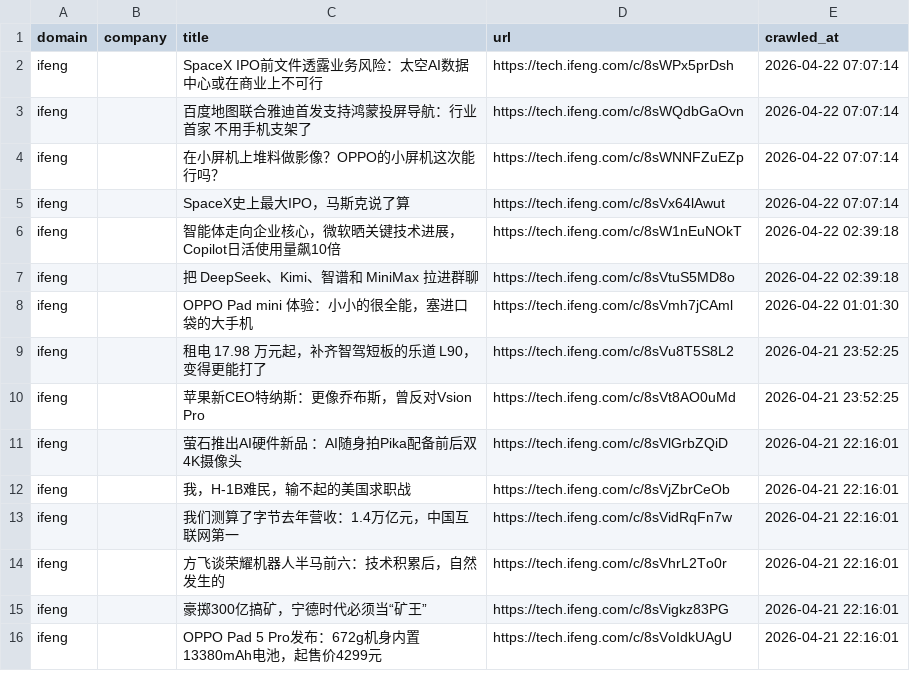
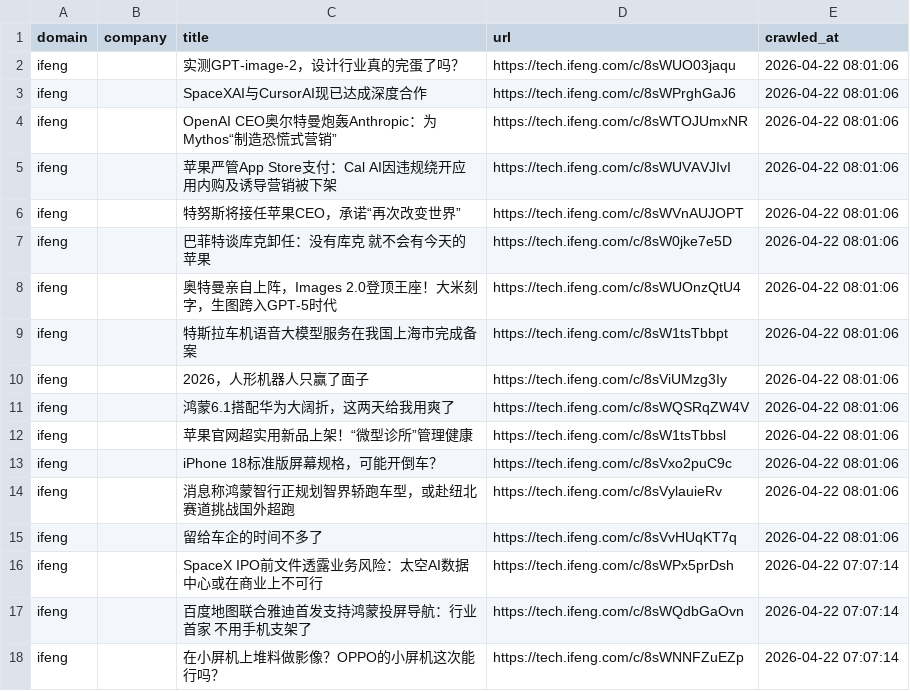
Before and after one commit to levelupup/news_crawler, a CSV file: data/ifeng.csv, drawn as a sheet; only a part is shown; the shorter side is filled out with more unchanged rows.

```diff
--- a/data/ifeng.csv
+++ b/data/ifeng.csv
@@ -1,2 +1,16 @@
 domain,company,title,url,crawled_at
+ifeng,,实测GPT-image-2，设计行业真的完蛋了吗？,https://tech.ifeng.com/c/8sWUO03jaqu,2026-04-22 08:01:06
+ifeng,,SpaceXAI与CursorAI现已达成深度合作,https://tech.ifeng.com/c/8sWPrghGaJ6,2026-04-22 08:01:06
+ifeng,,OpenAI CEO奥尔特曼炮轰Anthropic：为Mythos“制造恐慌式营销”,https://tech.ifeng.com/c/8sWTOJUmxNR,2026-04-22 08:01:06
+ifeng,,苹果严管App Store支付：Cal AI因违规绕开应用内购及诱导营销被下架,https://tech.ifeng.com/c/8sWUVAVJIvI,2026-04-22 08:01:06
+ifeng,,特努斯将接任苹果CEO，承诺“再次改变世界”,https://tech.ifeng.com/c/8sWVnAUJOPT,2026-04-22 08:01:06
+ifeng,,巴菲特谈库克卸任：没有库克 就不会有今天的苹果,https://tech.ifeng.com/c/8sW0jke7e5D,2026-04-22 08:01:06
+ifeng,,奥特曼亲自上阵，Images 2.0登顶王座！大米刻字，生图跨入GPT-5时代,https://tech.ifeng.com/c/8sWUOnzQtU4,2026-04-22 08:01:06
+ifeng,,特斯拉车机语音大模型服务在我国上海市完成备案,https://tech.ifeng.com/c/8sW1tsTbbpt,2026-04-22 08:01:06
+ifeng,,2026，人形机器人只赢了面子,https://tech.ifeng.com/c/8sViUMzg3Iy,2026-04-22 08:01:06
+ifeng,,鸿蒙6.1搭配华为大阔折，这两天给我用爽了,https://tech.ifeng.com/c/8sWQSRqZW4V,2026-04-22 08:01:06
+ifeng,,苹果官网超实用新品上架！“微型诊所”管理健康,https://tech.ifeng.com/c/8sW1tsTbbsl,2026-04-22 08:01:06
+ifeng,,iPhone 18标准版屏幕规格，可能开倒车？,https://tech.ifeng.com/c/8sVxo2puC9c,2026-04-22 08:01:06
+ifeng,,消息称鸿蒙智行正规划智界轿跑车型，或赴纽北赛道挑战国外超跑,https://tech.ifeng.com/c/8sVylauieRv,2026-04-22 08:01:06
+ifeng,,留给车企的时间不多了,https://tech.ifeng.com/c/8sVvHUqKT7q,2026-04-22 08:01:06
 ifeng,,SpaceX IPO前文件透露业务风险：太空AI数据中心或在商业上不可行,https://tech.ifeng.com/c/8sWPx5prDsh,2026-04-22 07:07:14
```
Also changed, not shown: data/economictimes.csv, data/einnews.csv, 15 other files.
